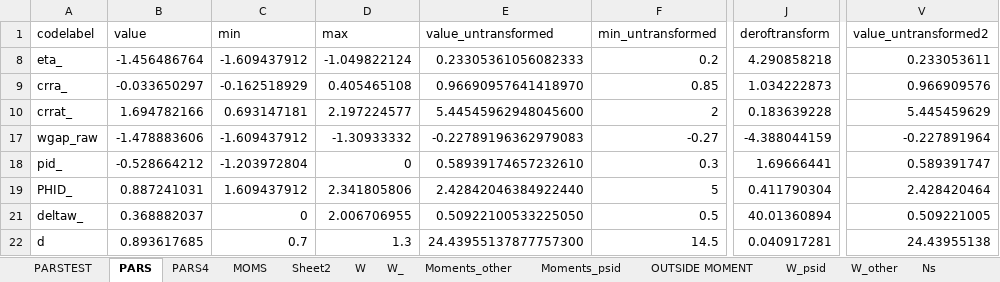
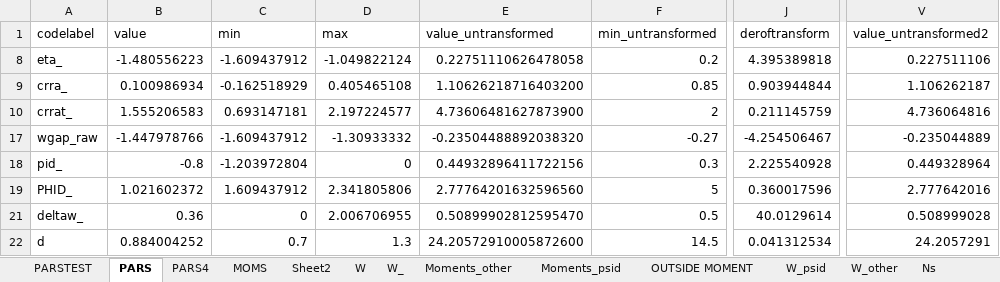
Before and after one commit to tranosov/JMP, an Excel workbook: input/PREP.xlsx, sheet PARS, drawn as a sheet; only a part is shown, gaps mark what is left out; values as stored, in another font and other column widths than the file's, no borders; the diff covers the shown part only; the diff names each change by its address in the sheet, - before the commit and + after, or states it on an @@ line.

```diff
--- a/input/PREP.xlsx (sheet PARS)
+++ b/input/PREP.xlsx (sheet PARS)
-B8 (value): -1.456486764
+B8 (value): -1.480556223
-E8 (value_untransformed): 0.23305361056082333
+E8 (value_untransformed): 0.22751110626478058
-J8 (deroftransform): 4.290858218
+J8 (deroftransform): 4.395389818
-V8 (value_untransformed2): 0.233053611
+V8 (value_untransformed2): 0.227511106
-B9 (value): -0.033650297
+B9 (value): 0.100986934
-E9 (value_untransformed): 0.96690957641418970
+E9 (value_untransformed): 1.10626218716403200
-J9 (deroftransform): 1.034222873
+J9 (deroftransform): 0.903944844
-V9 (value_untransformed2): 0.966909576
+V9 (value_untransformed2): 1.106262187
-B10 (value): 1.694782166
+B10 (value): 1.555206583
-E10 (value_untransformed): 5.44545962948045600
+E10 (value_untransformed): 4.73606481627873900
-J10 (deroftransform): 0.183639228
+J10 (deroftransform): 0.211145759
-V10 (value_untransformed2): 5.445459629
+V10 (value_untransformed2): 4.736064816
-B17 (value): -1.478883606
+B17 (value): -1.447978766
-E17 (value_untransformed): -0.22789196362979083
+E17 (value_untransformed): -0.23504488892038320
-J17 (deroftransform): -4.388044159
+J17 (deroftransform): -4.254506467
-V17 (value_untransformed2): -0.227891964
+V17 (value_untransformed2): -0.235044889
-B18 (value): -0.528664212
+B18 (value): -0.8
-E18 (value_untransformed): 0.58939174657232610
+E18 (value_untransformed): 0.44932896411722156
-J18 (deroftransform): 1.69666441
+J18 (deroftransform): 2.225540928
-V18 (value_untransformed2): 0.589391747
+V18 (value_untransformed2): 0.449328964
-B19 (value): 0.887241031
+B19 (value): 1.021602372
-E19 (value_untransformed): 2.42842046384922440
+E19 (value_untransformed): 2.77764201632596560
-J19 (deroftransform): 0.411790304
+J19 (deroftransform): 0.360017596
-V19 (value_untransformed2): 2.428420464
+V19 (value_untransformed2): 2.777642016
-B21 (value): 0.368882037
+B21 (value): 0.36
-E21 (value_untransformed): 0.50922100533225050
+E21 (value_untransformed): 0.50899902812595470
-J21 (deroftransform): 40.01360894
+J21 (deroftransform): 40.0129614
-V21 (value_untransformed2): 0.509221005
+V21 (value_untransformed2): 0.508999028
-B22 (value): 0.893617685
+B22 (value): 0.884004252
-E22 (value_untransformed): 24.43955137877757300
+E22 (value_untransformed): 24.20572910005872600
-J22 (deroftransform): 0.040917281
+J22 (deroftransform): 0.041312534
-V22 (value_untransformed2): 24.43955138
+V22 (value_untransformed2): 24.2057291
```
Also changed, not shown: 44 edited cells elsewhere in this sheet, sheet PARS4, sheet PARSTEST, sheet OUTSIDE MOMENT, hidden cells, 2 other files.
